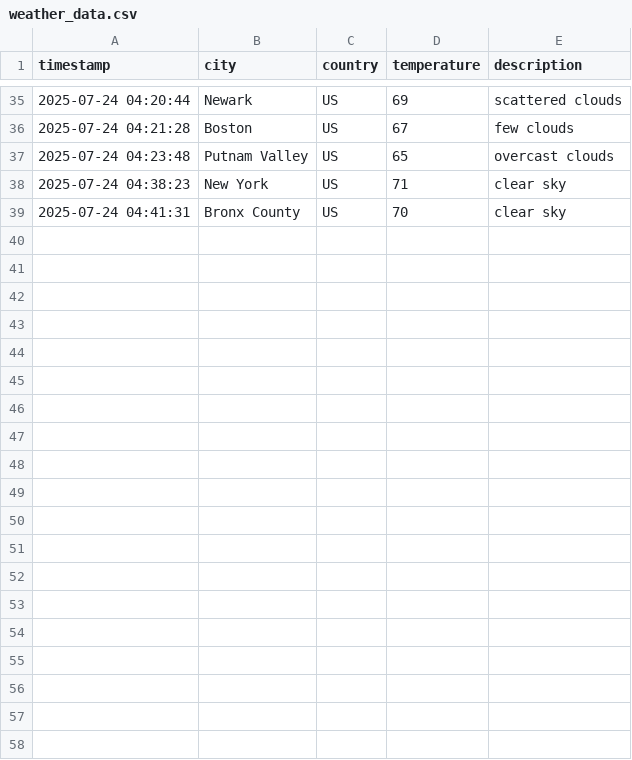
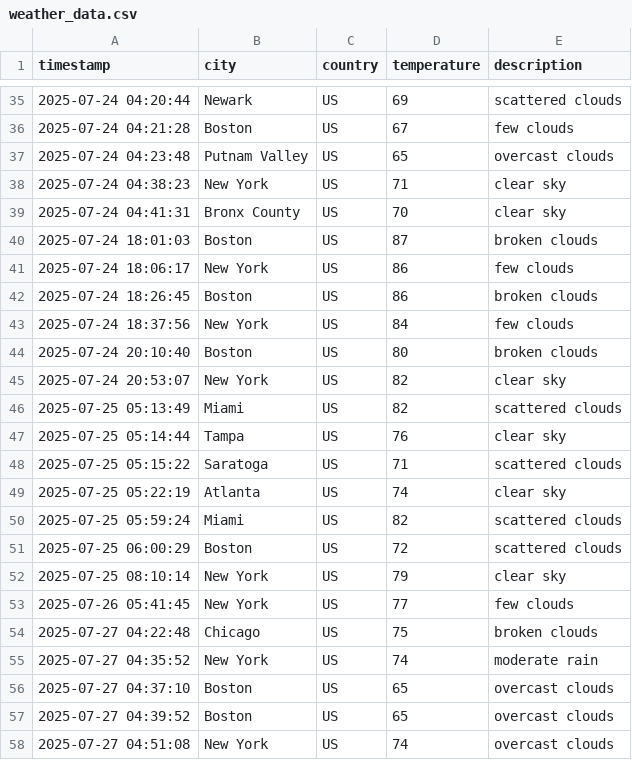
Before and after one commit to TommTerc/Tommy_Terc_Capston, a CSV file: weather_data.csv, drawn as a sheet; only a part is shown, gaps mark what is left out; the diff names each change by its address in the sheet, - before the commit and + after, or states it on an @@ line.

```diff
--- a/weather_data.csv
+++ b/weather_data.csv
+row 40: 2025-07-24 18:01:03 | Boston | US | 87 | broken clouds
+row 41: 2025-07-24 18:06:17 | New York | US | 86 | few clouds
+row 42: 2025-07-24 18:26:45 | Boston | US | 86 | broken clouds
+row 43: 2025-07-24 18:37:56 | New York | US | 84 | few clouds
+row 44: 2025-07-24 20:10:40 | Boston | US | 80 | broken clouds
+row 45: 2025-07-24 20:53:07 | New York | US | 82 | clear sky
+row 46: 2025-07-25 05:13:49 | Miami | US | 82 | scattered clouds
+row 47: 2025-07-25 05:14:44 | Tampa | US | 76 | clear sky
+row 48: 2025-07-25 05:15:22 | Saratoga | US | 71 | scattered clouds
+row 49: 2025-07-25 05:22:19 | Atlanta | US | 74 | clear sky
+row 50: 2025-07-25 05:59:24 | Miami | US | 82 | scattered clouds
+row 51: 2025-07-25 06:00:29 | Boston | US | 72 | scattered clouds
+row 52: 2025-07-25 08:10:14 | New York | US | 79 | clear sky
+row 53: 2025-07-26 05:41:45 | New York | US | 77 | few clouds
+row 54: 2025-07-27 04:22:48 | Chicago | US | 75 | broken clouds
+row 55: 2025-07-27 04:35:52 | New York | US | 74 | moderate rain
+row 56: 2025-07-27 04:37:10 | Boston | US | 65 | overcast clouds
+row 57: 2025-07-27 04:39:52 | Boston | US | 65 | overcast clouds
+row 58: 2025-07-27 04:51:08 | New York | US | 74 | overcast clouds
```
Also changed, not shown: 3 other files.
